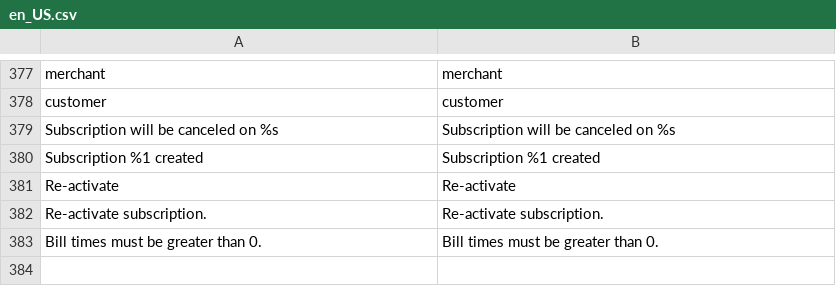
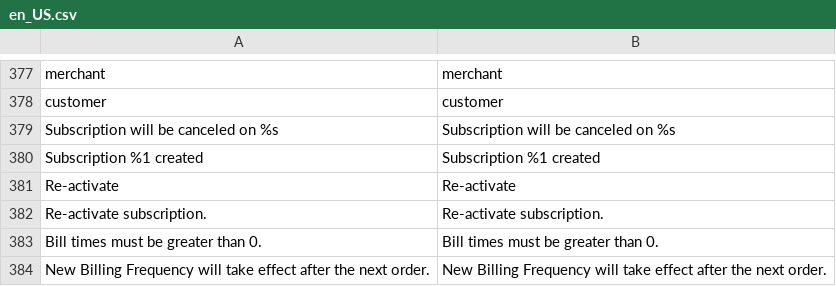
Before and after one commit to TechNWeb/TNW_Subscriptions, a CSV file: i18n/en_US.csv, drawn as a sheet; only a part is shown, gaps mark what is left out; the diff names each change by its address in the sheet, - before the commit and + after, or states it on an @@ line.

Commit message:
Added MPOW-225: Billing Frequency change message

```diff
--- a/i18n/en_US.csv
+++ b/i18n/en_US.csv
+row 384: New Billing Frequency will take effect after the next order. | New Billing Frequency will take effect after the next order.
```
Also changed, not shown: 1 other file.
